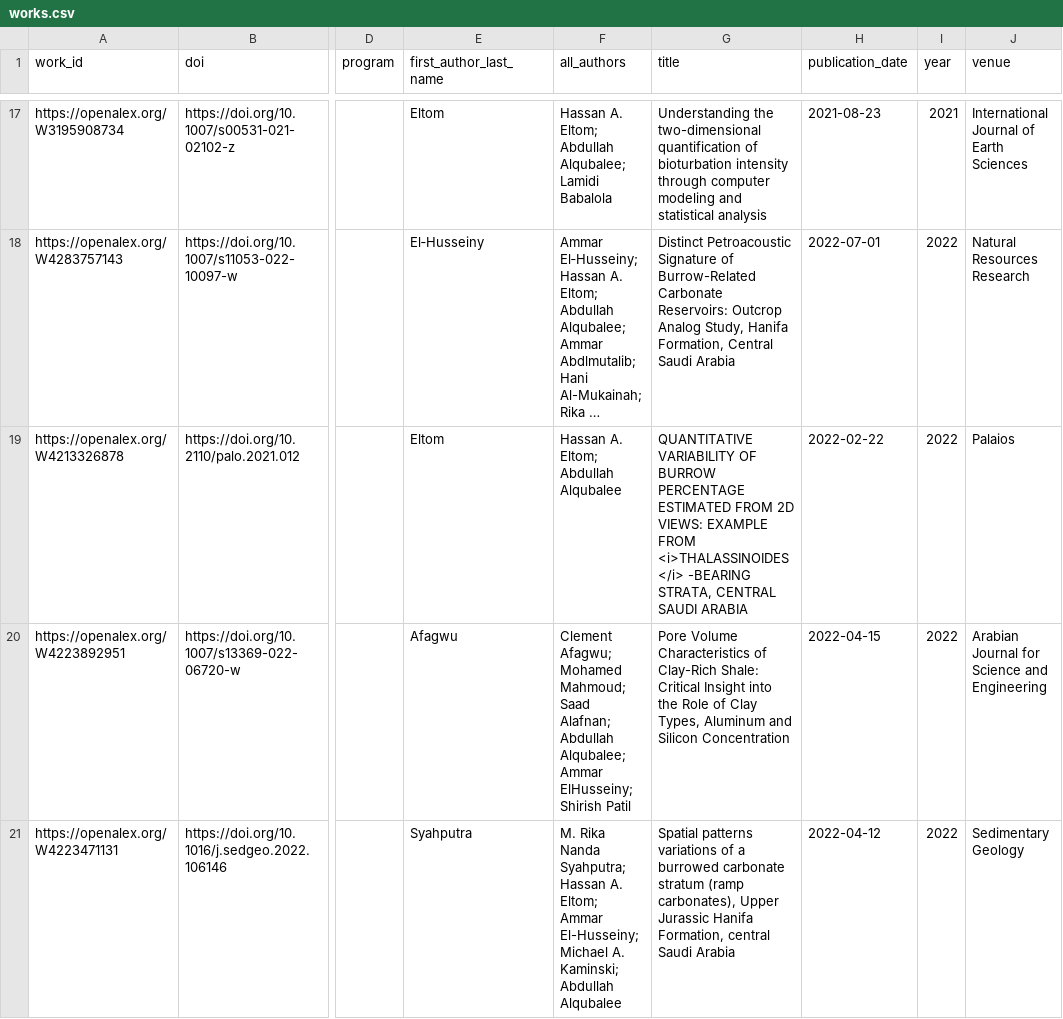
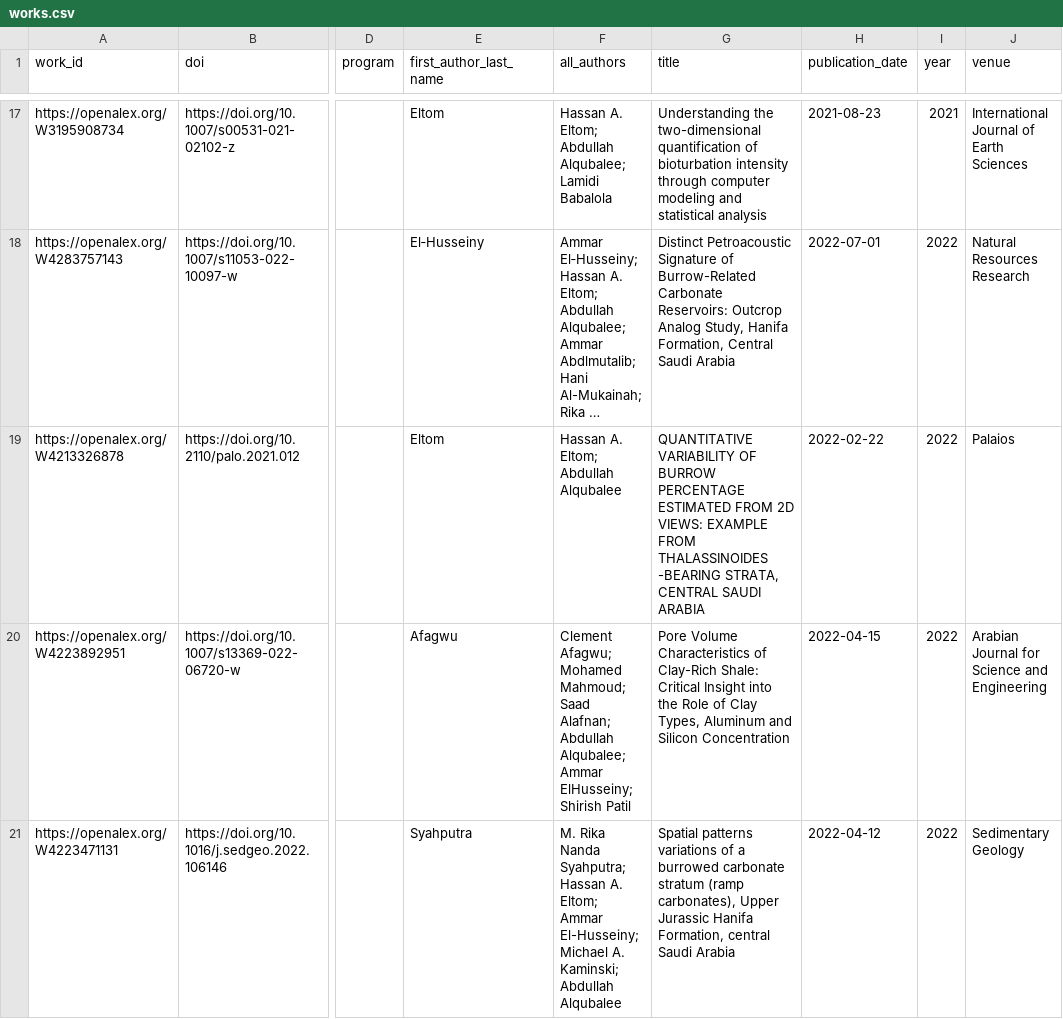
Before and after one commit to digitalgeosciences/idb, a CSV file: data/works.csv, drawn as a sheet; only a part is shown, gaps mark what is left out; long unchanged cells end in …; the diff names each change by its address in the sheet, - before the commit and + after, or states it on an @@ line.

```diff
--- a/data/works.csv
+++ b/data/works.csv
-G19 (title): …EXAMPLE FROM <i>THALASSINOIDES</i> -BEARING STRATA,…
+G19 (title): …EXAMPLE FROM THALASSINOIDES -BEARING STRATA,…
```
Also changed, not shown: 4 other files.
